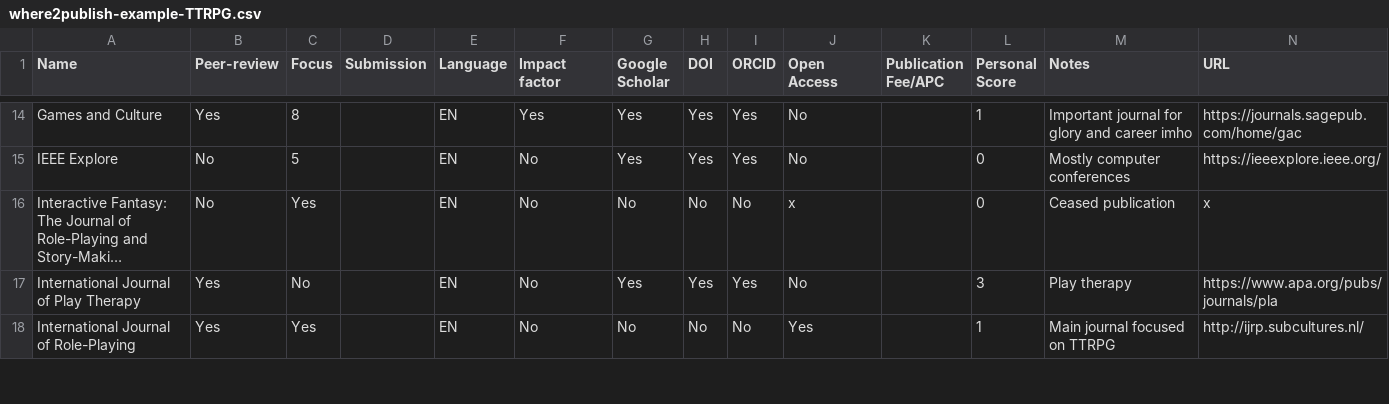
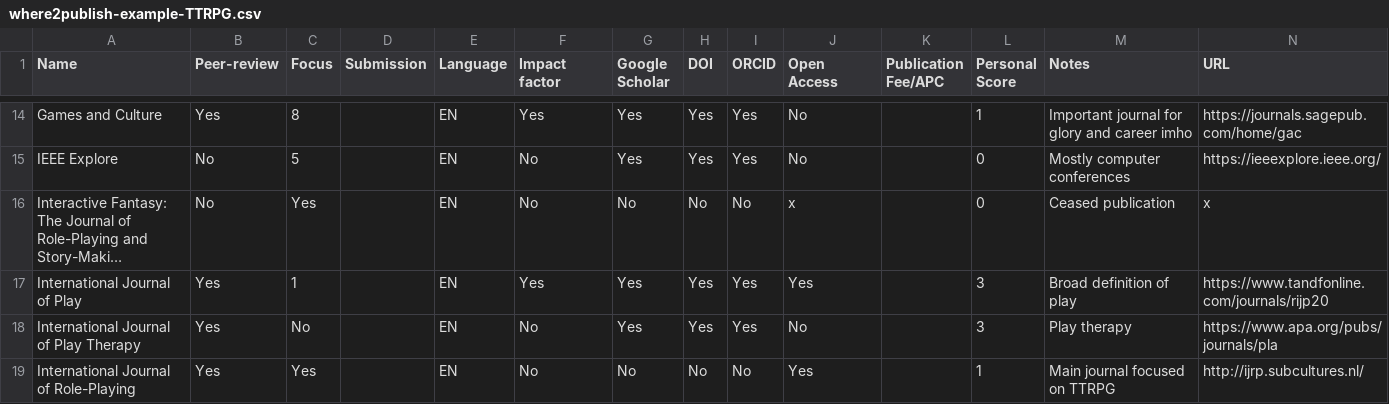
Before and after one commit to pmartinolli/where2publish, a CSV file: where2publish-example-TTRPG.csv, drawn as a sheet; only a part is shown, gaps mark what is left out; long unchanged cells end in …; the diff names each change by its address in the sheet, - before the commit and + after, or states it on an @@ line.

Commit message:
Add files via upload

```diff
--- a/where2publish-example-TTRPG.csv
+++ b/where2publish-example-TTRPG.csv
+row 17: International Journal of Play | Yes | 1 |  | EN | Yes | Yes | Yes | Yes | Yes |  | 3 | Broad definition of play | https://www.tandfonline.com/journals/rijp20
```
